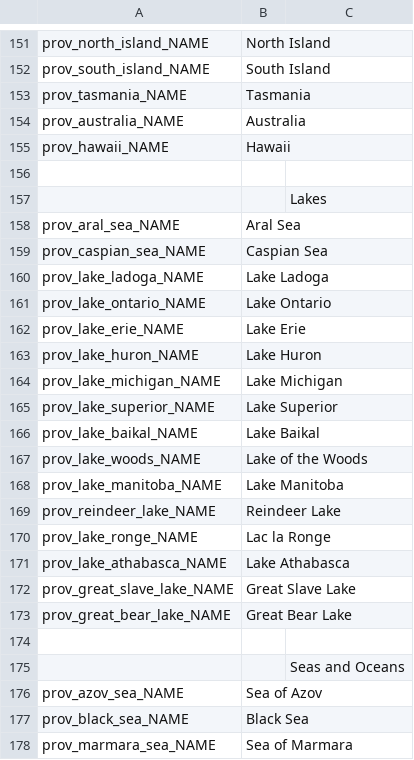
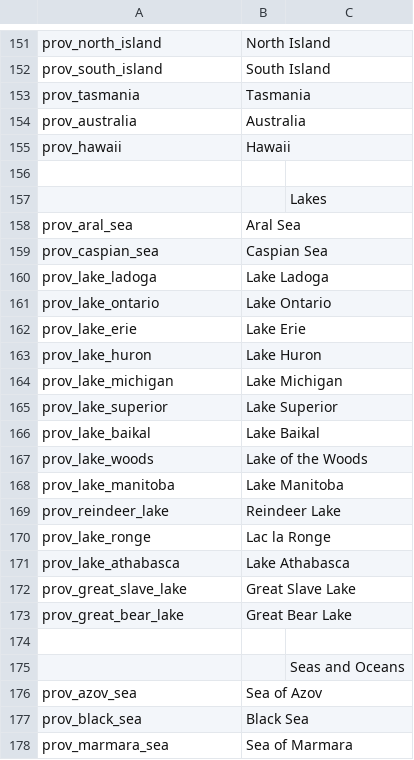
Before and after one commit to OpenVicProject/OpenVic, a CSV file: game/localisation/en_GB/provinces.csv, drawn as a sheet; only a part is shown, gaps mark what is left out; the diff covers the shown part only; the diff names each change by its address in the sheet, - before the commit and + after, or states it on an @@ line.

```diff
--- a/game/localisation/en_GB/provinces.csv
+++ b/game/localisation/en_GB/provinces.csv
-A151: prov_north_island_NAME
+A151: prov_north_island
-A152: prov_south_island_NAME
+A152: prov_south_island
-A153: prov_tasmania_NAME
+A153: prov_tasmania
-A154: prov_australia_NAME
+A154: prov_australia
-A155: prov_hawaii_NAME
+A155: prov_hawaii
-A158: prov_aral_sea_NAME
+A158: prov_aral_sea
-A159: prov_caspian_sea_NAME
+A159: prov_caspian_sea
-A160: prov_lake_ladoga_NAME
+A160: prov_lake_ladoga
-A161: prov_lake_ontario_NAME
+A161: prov_lake_ontario
-A162: prov_lake_erie_NAME
+A162: prov_lake_erie
-A163: prov_lake_huron_NAME
+A163: prov_lake_huron
-A164: prov_lake_michigan_NAME
+A164: prov_lake_michigan
-A165: prov_lake_superior_NAME
+A165: prov_lake_superior
-A166: prov_lake_baikal_NAME
+A166: prov_lake_baikal
-A167: prov_lake_woods_NAME
+A167: prov_lake_woods
-A168: prov_lake_manitoba_NAME
+A168: prov_lake_manitoba
-A169: prov_reindeer_lake_NAME
+A169: prov_reindeer_lake
-A170: prov_lake_ronge_NAME
+A170: prov_lake_ronge
-A171: prov_lake_athabasca_NAME
+A171: prov_lake_athabasca
-A172: prov_great_slave_lake_NAME
+A172: prov_great_slave_lake
-A173: prov_great_bear_lake_NAME
+A173: prov_great_bear_lake
-A176: prov_azov_sea_NAME
+A176: prov_azov_sea
-A177: prov_black_sea_NAME
+A177: prov_black_sea
-A178: prov_marmara_sea_NAME
+A178: prov_marmara_sea
```
Also changed, not shown: 163 edited cells elsewhere in this file, game/localisation/en_GB/menus.csv, 34 other files.
